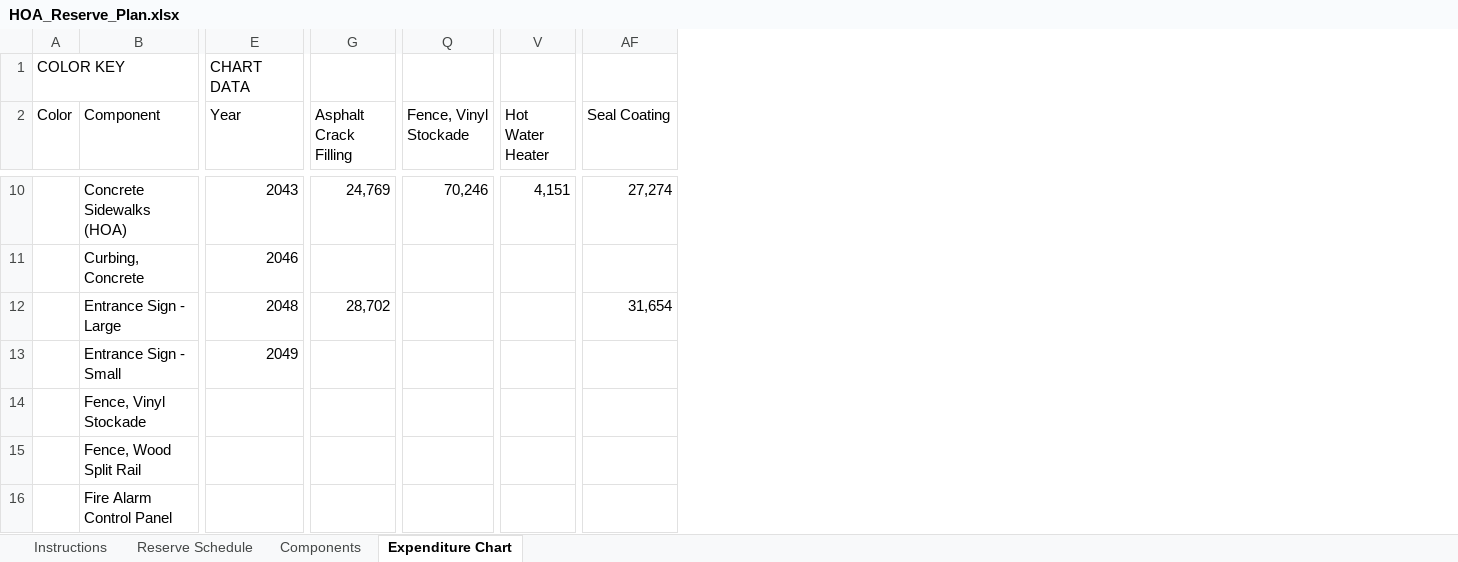
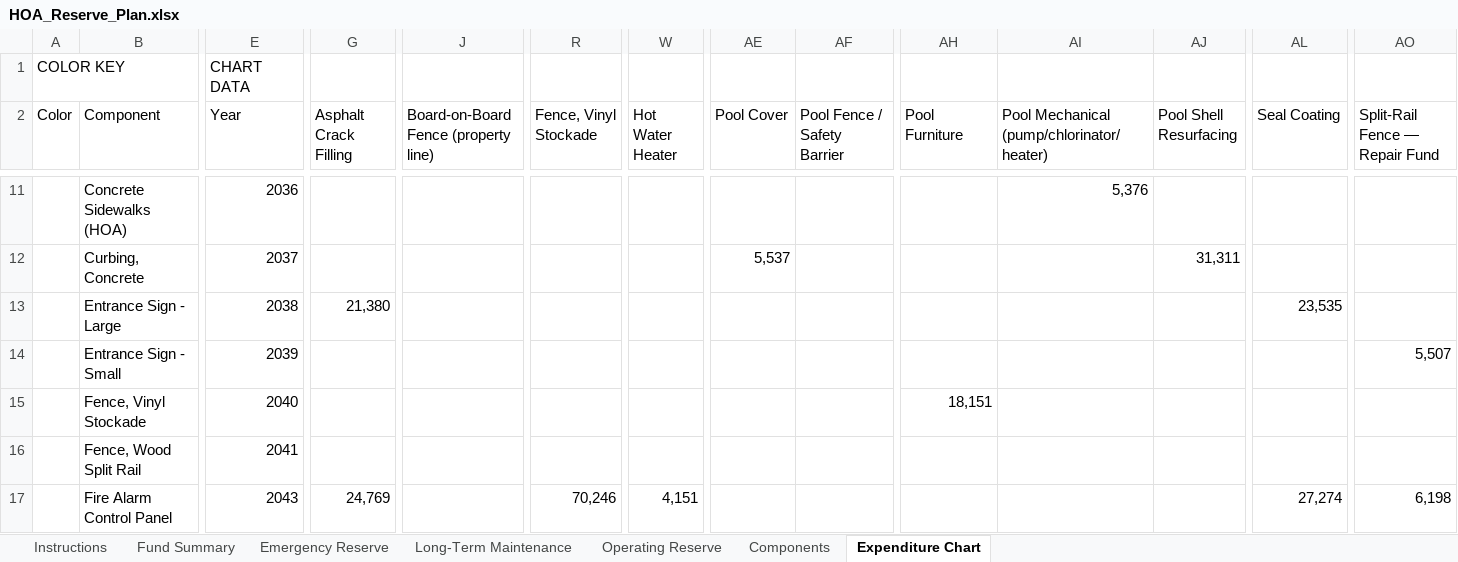
Before and after one commit to scarboroughglen/responsibilities, an Excel workbook: HOA_Reserve_Plan.xlsx, sheet Expenditure Chart, drawn as a sheet; only a part is shown, gaps mark what is left out; values as stored, in another font and other column widths than the file's, no cell formats; charts and pictures not drawn; addresses are those after the commit; the diff covers the shown part only; the diff names each change by its address in the sheet, - before the commit and + after, or states it on an @@ line.

```diff
--- a/HOA_Reserve_Plan.xlsx (sheet Expenditure Chart)
+++ b/HOA_Reserve_Plan.xlsx (sheet Expenditure Chart)
-sheet tab: Reserve Schedule
+sheet tab: Fund Summary
+sheet tab: Emergency Reserve
+sheet tab: Long-Term Maintenance
+sheet tab: Operating Reserve
+column J, row 2: Board-on-Board Fence (property line)
+column AE (Pool Cover), row 12: 5,537
+column AF (Pool Fence / Safety Barrier), empty
+column AH (Pool Furniture), row 15: 18,151
+column AI, row 2: Pool Mechanical (pump/chlorinator/heater); row 11: 5,376
+column AJ (Pool Shell Resurfacing), row 12: 31,311
+column AO (Split-Rail Fence — Repair Fund), rows 14-17: 5,507 |  |  | 6,198
-E11 (Year): 2043
+E11 (Year): 2036
-G11 (Asphalt Crack Filling): 24,769
+G11 (Asphalt Crack Filling): (empty)
-R11 (Fence, Vinyl Stockade): 70,246
+R11 (Fence, Vinyl Stockade): (empty)
-W11 (Hot Water Heater): 4,151
+W11 (Hot Water Heater): (empty)
-AL11 (Seal Coating): 27,274
+AL11 (Seal Coating): (empty)
-E12 (Year): 2046
+E12 (Year): 2037
-E13 (Year): 2048
+E13 (Year): 2038
-G13 (Asphalt Crack Filling): 28,702
+G13 (Asphalt Crack Filling): 21,380
-AL13 (Seal Coating): 31,654
+AL13 (Seal Coating): 23,535
-E14 (Year): 2049
+E14 (Year): 2039
-E15 (Year): (empty)
+E15 (Year): 2040
-E16 (Year): (empty)
+E16 (Year): 2041
-E17 (Year): (empty)
+E17 (Year): 2043
-G17 (Asphalt Crack Filling): (empty)
+G17 (Asphalt Crack Filling): 24,769
-R17 (Fence, Vinyl Stockade): (empty)
+R17 (Fence, Vinyl Stockade): 70,246
-W17 (Hot Water Heater): (empty)
+W17 (Hot Water Heater): 4,151
-AL17 (Seal Coating): (empty)
+AL17 (Seal Coating): 27,274
```
Also changed, not shown: 8 added rows, 1 removed row and 49 edited cells elsewhere in this sheet, sheet Fund Summary, sheet Instructions, sheet Components, cell formats, charts or pictures, 5 other files.
